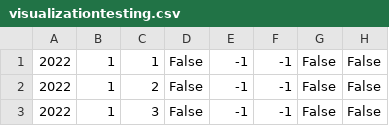
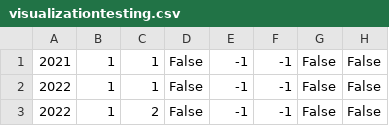
Before and after one commit to fullwehrer/Red-Calendar, a CSV file: visualizationtesting.csv, drawn as a sheet; only a part is shown; the shorter side is filled out with more unchanged rows.

Commit message:
modifications to checkentry and implementation of data preparation for plots

```diff
--- a/visualizationtesting.csv
+++ b/visualizationtesting.csv
@@ -1 +1,2 @@
+2021,1,1,False,-1,-1,False,False
 2022,1,1,False,-1,-1,False,False
```
Also changed, not shown: 2 other files.
